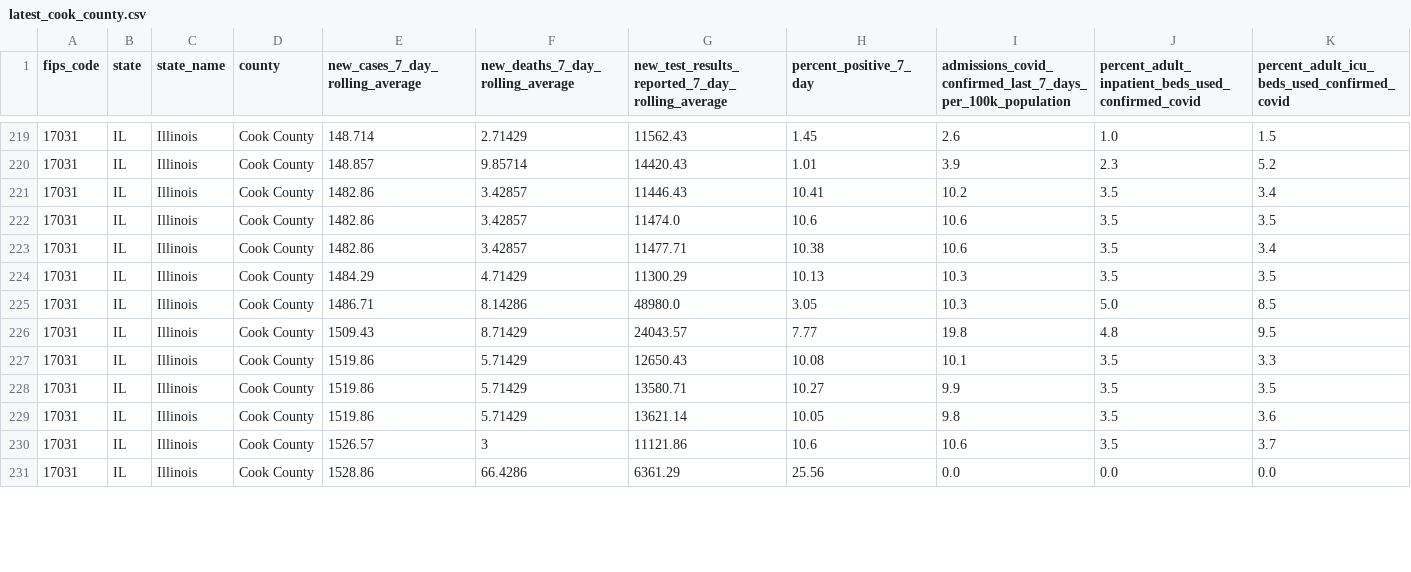
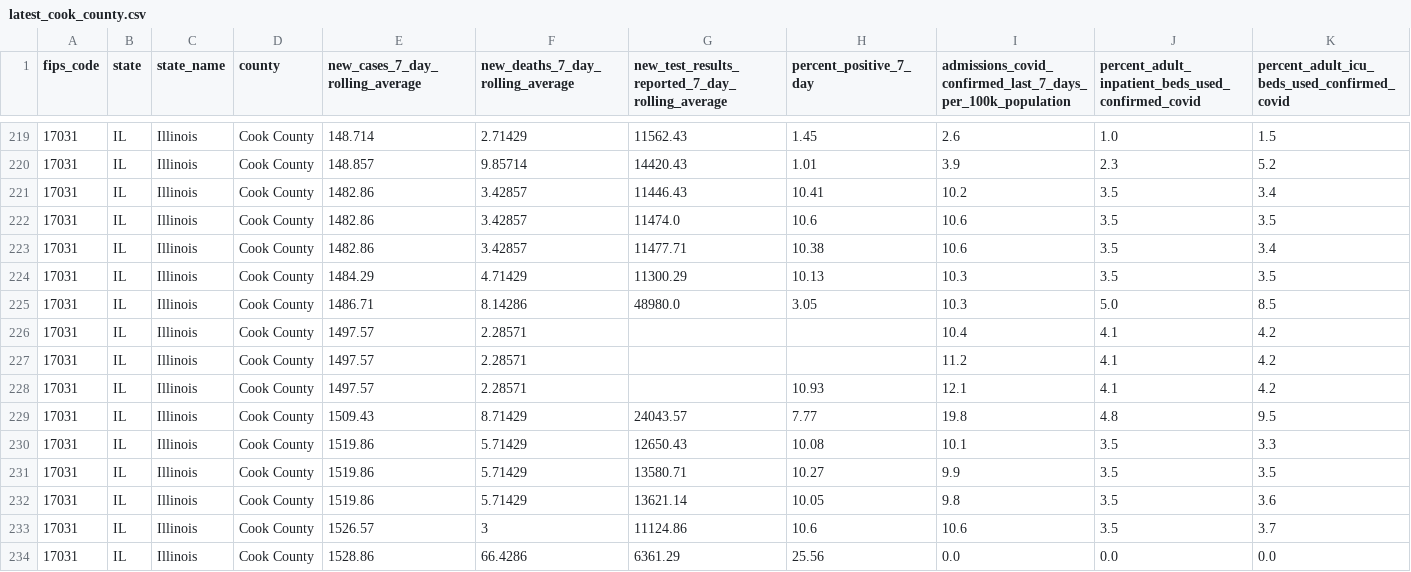
Before and after one commit to nofurtherinformation/py-workflow, a CSV file: csv/latest_cook_county.csv, drawn as a sheet; only a part is shown, gaps mark what is left out; addresses are those after the commit; rows hold the shown columns only; the diff covers the shown part only; the diff names each change by its address in the sheet, - before the commit and + after, or states it on an @@ line.

```diff
--- a/csv/latest_cook_county.csv
+++ b/csv/latest_cook_county.csv
+row 226: 17031 | IL | Illinois | Cook County | 1497.57 | 2.28571 |  |  | 10.4 | 4.1 | 4.2
+row 227: 17031 | IL | Illinois | Cook County | 1497.57 | 2.28571 |  |  | 11.2 | 4.1 | 4.2
+row 228: 17031 | IL | Illinois | Cook County | 1497.57 | 2.28571 |  | 10.93 | 12.1 | 4.1 | 4.2
-G233: 11121.86
+G233: 11124.86
```
Also changed, not shown: 1 added row, 1 removed row and 14 edited cells elsewhere in this file.
